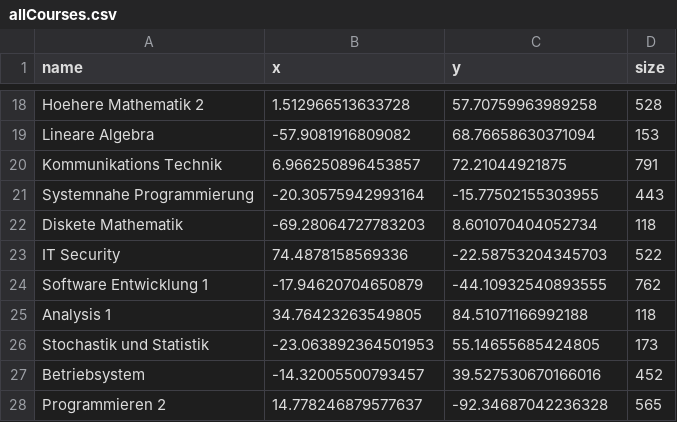
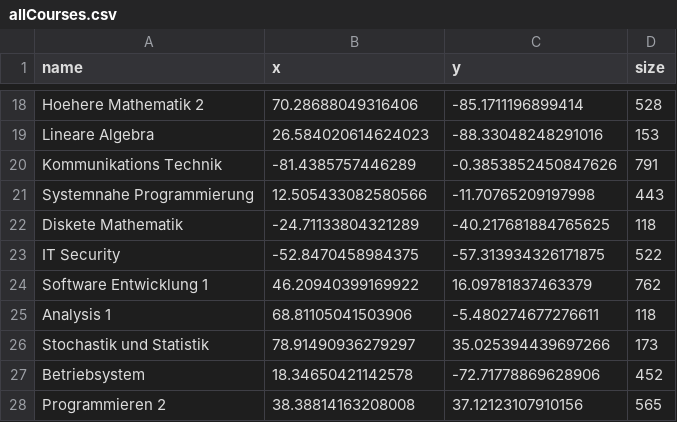
Before and after one commit to lukzimmermann/VC1_3, a CSV file: data/allCourses.csv, drawn as a sheet; only a part is shown, gaps mark what is left out; the diff covers the shown part only; the diff names each change by its address in the sheet, - before the commit and + after, or states it on an @@ line.

```diff
--- a/data/allCourses.csv
+++ b/data/allCourses.csv
-B18 (x): 1.512966513633728
+B18 (x): 70.28688049316406
-C18 (y): 57.70759963989258
+C18 (y): -85.1711196899414
-B19 (x): -57.9081916809082
+B19 (x): 26.584020614624023
-C19 (y): 68.76658630371094
+C19 (y): -88.33048248291016
-B20 (x): 6.966250896453857
+B20 (x): -81.4385757446289
-C20 (y): 72.21044921875
+C20 (y): -0.3853852450847626
-B21 (x): -20.30575942993164
+B21 (x): 12.505433082580566
-C21 (y): -15.77502155303955
+C21 (y): -11.70765209197998
-B22 (x): -69.28064727783203
+B22 (x): -24.71133804321289
-C22 (y): 8.601070404052734
+C22 (y): -40.217681884765625
-B23 (x): 74.4878158569336
+B23 (x): -52.8470458984375
-C23 (y): -22.58753204345703
+C23 (y): -57.313934326171875
-B24 (x): -17.94620704650879
+B24 (x): 46.20940399169922
-C24 (y): -44.10932540893555
+C24 (y): 16.09781837463379
-B25 (x): 34.76423263549805
+B25 (x): 68.81105041503906
-C25 (y): 84.51071166992188
+C25 (y): -5.480274677276611
-B26 (x): -23.063892364501953
+B26 (x): 78.91490936279297
-C26 (y): 55.14655685424805
+C26 (y): 35.025394439697266
-B27 (x): -14.32005500793457
+B27 (x): 18.34650421142578
-C27 (y): 39.527530670166016
+C27 (y): -72.71778869628906
-B28 (x): 14.778246879577637
+B28 (x): 38.38814163208008
-C28 (y): -92.34687042236328
+C28 (y): 37.12123107910156
```
Also changed, not shown: 32 edited cells elsewhere in this file, data/allDocuments.csv, 12 other files.
